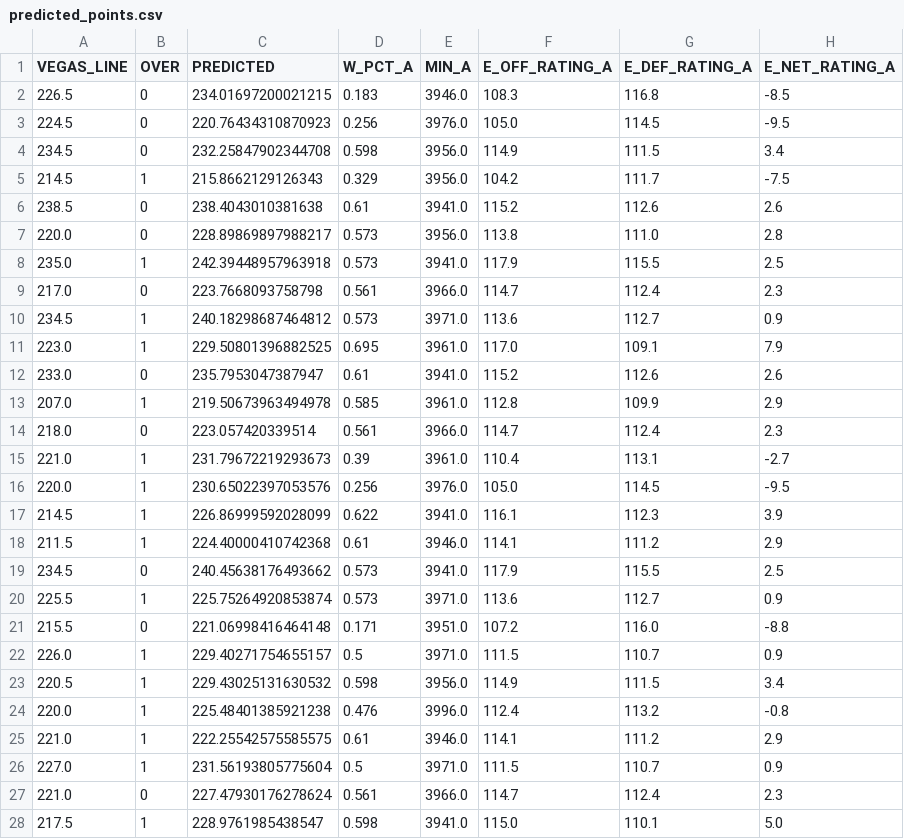
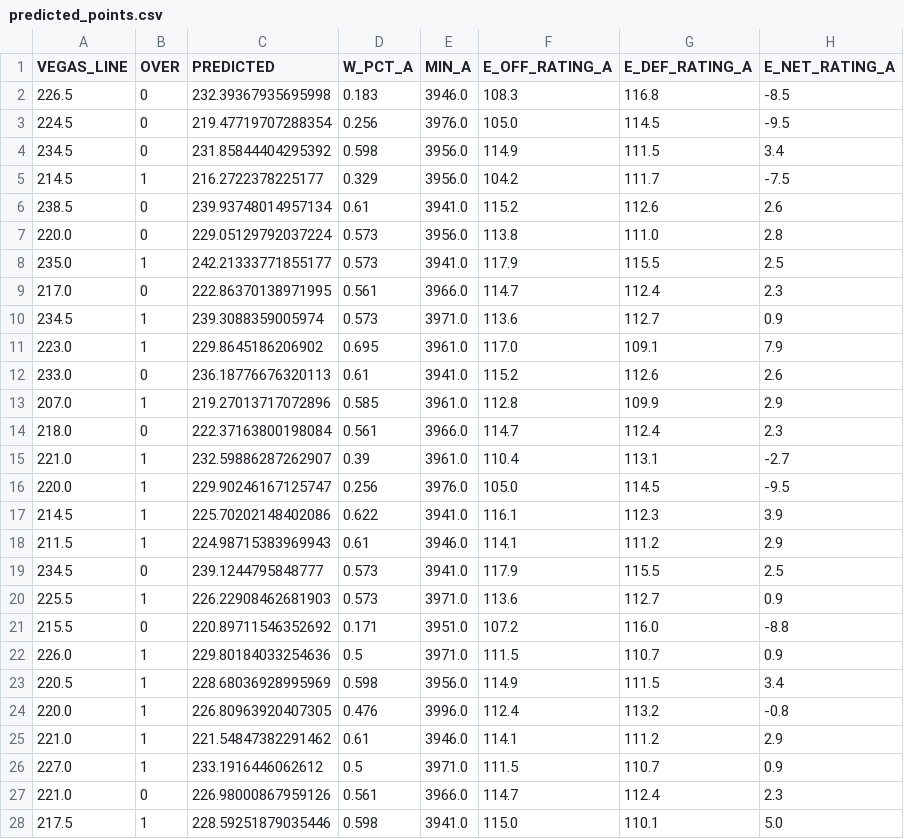
Before and after one commit to edrickt/overunder, a CSV file: csvs/predicted_points.csv, drawn as a sheet; only a part is shown; the diff covers the shown part only; the diff names each change by its address in the sheet, - before the commit and + after, or states it on an @@ line.

```diff
--- a/csvs/predicted_points.csv
+++ b/csvs/predicted_points.csv
-C2 (PREDICTED): 234.01697200021215
+C2 (PREDICTED): 232.39367935695998
-C3 (PREDICTED): 220.76434310870923
+C3 (PREDICTED): 219.47719707288354
-C4 (PREDICTED): 232.25847902344708
+C4 (PREDICTED): 231.85844404295392
-C5 (PREDICTED): 215.8662129126343
+C5 (PREDICTED): 216.2722378225177
-C6 (PREDICTED): 238.4043010381638
+C6 (PREDICTED): 239.93748014957134
-C7 (PREDICTED): 228.89869897988217
+C7 (PREDICTED): 229.05129792037224
-C8 (PREDICTED): 242.39448957963918
+C8 (PREDICTED): 242.21333771855177
-C9 (PREDICTED): 223.7668093758798
+C9 (PREDICTED): 222.86370138971995
-C10 (PREDICTED): 240.18298687464812
+C10 (PREDICTED): 239.3088359005974
-C11 (PREDICTED): 229.50801396882525
+C11 (PREDICTED): 229.8645186206902
-C12 (PREDICTED): 235.7953047387947
+C12 (PREDICTED): 236.18776676320113
-C13 (PREDICTED): 219.50673963494978
+C13 (PREDICTED): 219.27013717072896
-C14 (PREDICTED): 223.057420339514
+C14 (PREDICTED): 222.37163800198084
-C15 (PREDICTED): 231.79672219293673
+C15 (PREDICTED): 232.59886287262907
-C16 (PREDICTED): 230.65022397053576
+C16 (PREDICTED): 229.90246167125747
-C17 (PREDICTED): 226.86999592028099
+C17 (PREDICTED): 225.70202148402086
-C18 (PREDICTED): 224.40000410742368
+C18 (PREDICTED): 224.98715383969943
-C19 (PREDICTED): 240.45638176493662
+C19 (PREDICTED): 239.1244795848777
-C20 (PREDICTED): 225.75264920853874
+C20 (PREDICTED): 226.22908462681903
-C21 (PREDICTED): 221.06998416464148
+C21 (PREDICTED): 220.89711546352692
-C22 (PREDICTED): 229.40271754655157
+C22 (PREDICTED): 229.80184033254636
-C23 (PREDICTED): 229.43025131630532
+C23 (PREDICTED): 228.68036928995969
-C24 (PREDICTED): 225.48401385921238
+C24 (PREDICTED): 226.80963920407305
-C25 (PREDICTED): 222.25542575585575
+C25 (PREDICTED): 221.54847382291462
-C26 (PREDICTED): 231.56193805775604
+C26 (PREDICTED): 233.1916446062612
-C27 (PREDICTED): 227.47930176278624
+C27 (PREDICTED): 226.98000867959126
-C28 (PREDICTED): 228.9761985438547
+C28 (PREDICTED): 228.59251879035446
```
Also changed, not shown: 141 edited cells elsewhere in this file, 7 other files.
